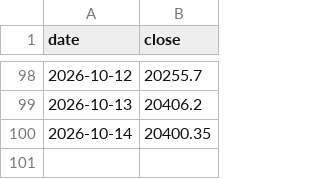
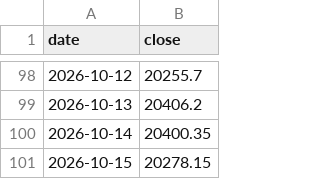
Before and after one commit to arjunbchavan1989-AB/nse-theme-tracker, a CSV file: pipeline/benchmark_midsmall400.csv, drawn as a sheet; only a part is shown, gaps mark what is left out.

```diff
--- a/pipeline/benchmark_midsmall400.csv
+++ b/pipeline/benchmark_midsmall400.csv
@@ -100 +100,2 @@ date,close
 2026-10-14,20400.35
+2026-10-15,20278.15
```
Also changed, not shown: 5 other files.
